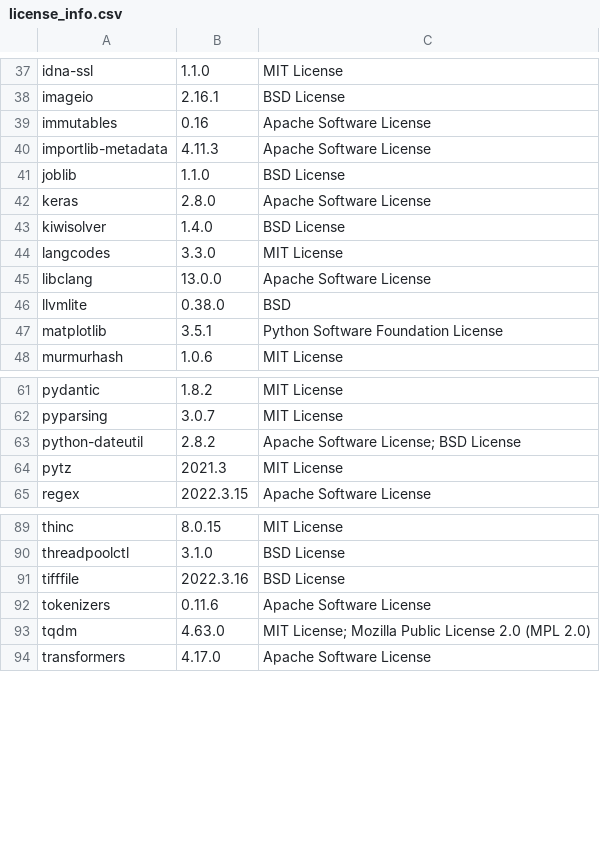
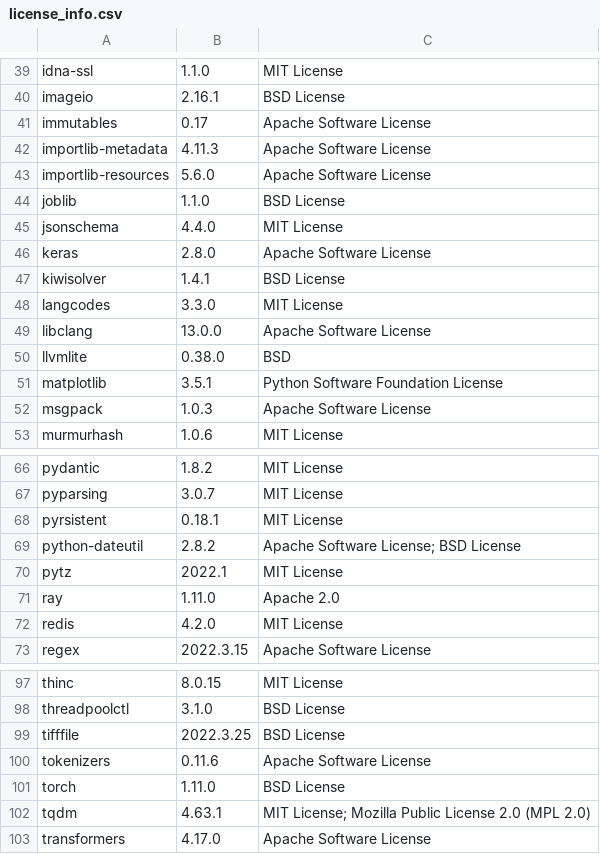
Before and after one commit to SeldonIO/alibi, a CSV file: licenses/license_info.csv, drawn as a sheet; only a part is shown, gaps mark what is left out; the diff covers the shown part only.

Commit message:
Update licenses

```diff
--- a/licenses/license_info.csv
+++ b/licenses/license_info.csv
@@ -38,7 +40,9 @@
 "imageio","2.16.1","BSD License"
-"immutables","0.16","Apache Software License"
+"immutables","0.17","Apache Software License"
 "importlib-metadata","4.11.3","Apache Software License"
+"importlib-resources","5.6.0","Apache Software License"
 "joblib","1.1.0","BSD License"
+"jsonschema","4.4.0","MIT License"
 "keras","2.8.0","Apache Software License"
-"kiwisolver","1.4.0","BSD License"
+"kiwisolver","1.4.1","BSD License"
 "langcodes","3.3.0","MIT License"
@@ -47,2 +51,3 @@
 "matplotlib","3.5.1","Python Software Foundation License"
+"msgpack","1.0.3","Apache Software License"
 "murmurhash","1.0.6","MIT License"
@@ -62,4 +67,7 @@
 "pyparsing","3.0.7","MIT License"
+"pyrsistent","0.18.1","MIT License"
 "python-dateutil","2.8.2","Apache Software License; BSD License"
-"pytz","2021.3","MIT License"
+"pytz","2022.1","MIT License"
+"ray","1.11.0","Apache 2.0"
+"redis","4.2.0","MIT License"
 "regex","2022.3.15","Apache Software License"
@@ -90,5 +98,6 @@
 "threadpoolctl","3.1.0","BSD License"
-"tifffile","2022.3.16","BSD License"
+"tifffile","2022.3.25","BSD License"
 "tokenizers","0.11.6","Apache Software License"
-"tqdm","4.63.0","MIT License; Mozilla Public License 2.0 (MPL 2.0)"
+"torch","1.11.0","BSD License"
+"tqdm","4.63.1","MIT License; Mozilla Public License 2.0 (MPL 2.0)"
 "transformers","4.17.0","Apache Software License"
```
Also changed, not shown: 2 added rows and 6 edited cells elsewhere in this file, licenses/license_info.no_versions.csv, 1 other file.
